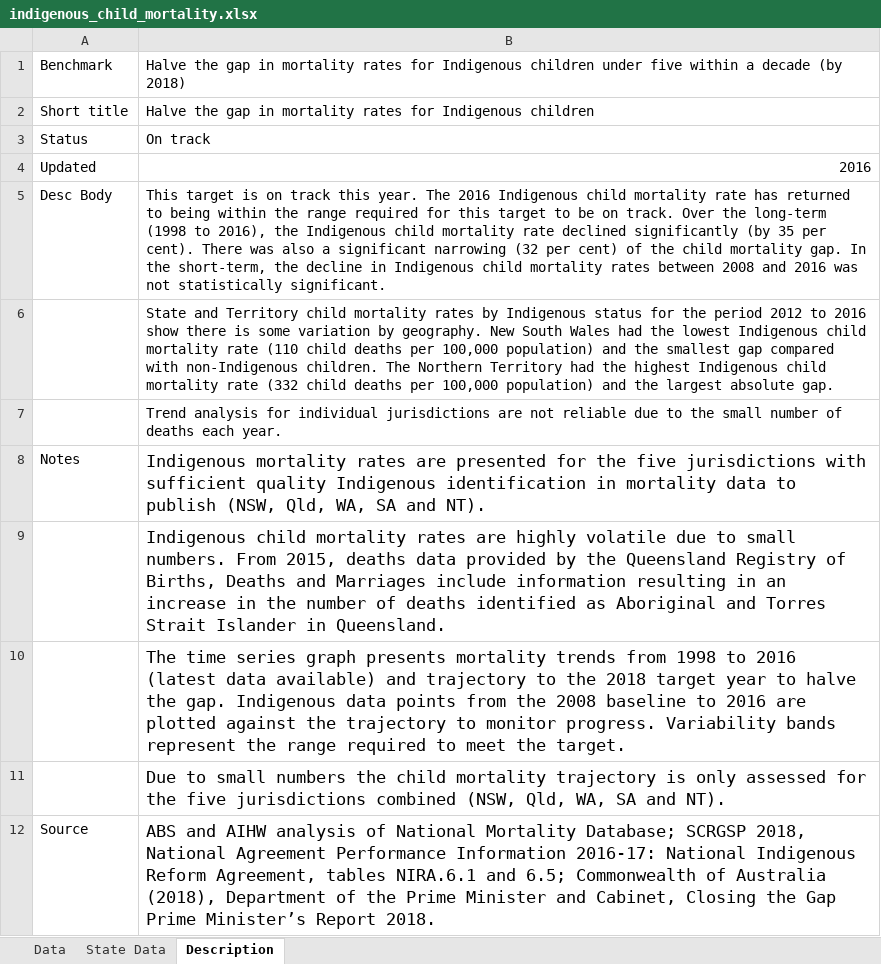
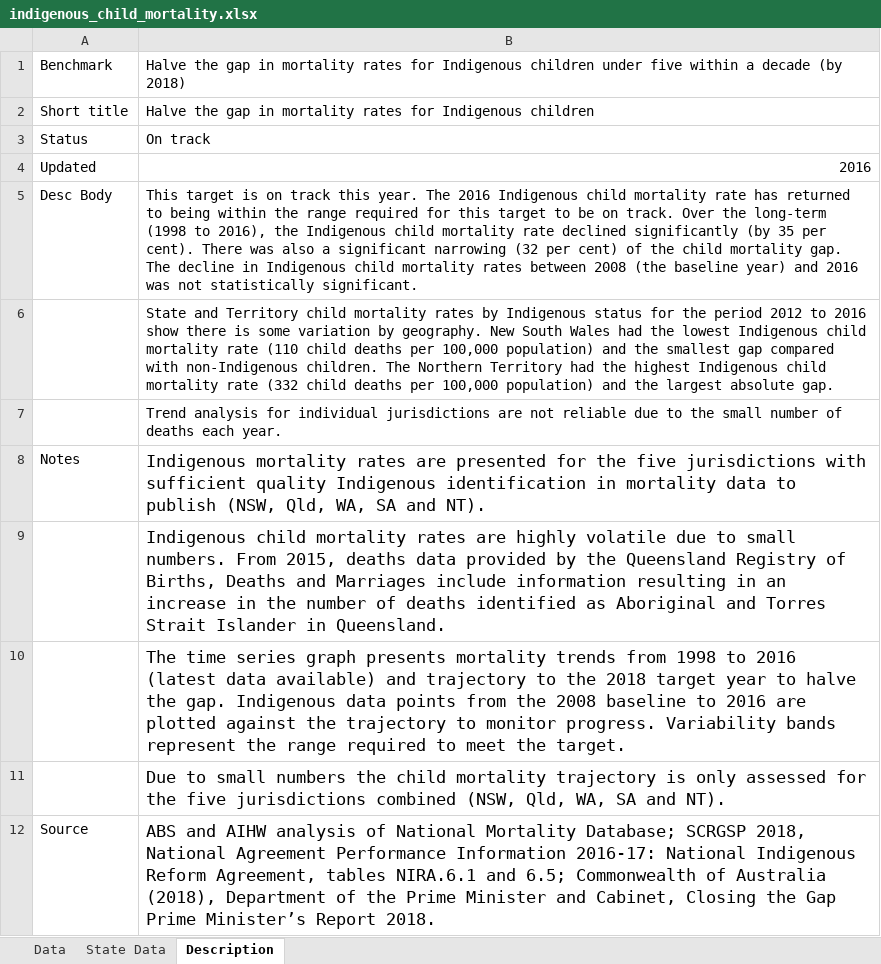
Before and after one commit to data61/Openboard, an Excel workbook: dashboard_loader/indigenous_child_mortality_uploader/indigenous_child_mortality.xlsx, sheet Description, drawn as a sheet; values as stored, in another font and other column widths than the file's, no borders; the diff names each change by its address in the sheet, - before the commit and + after, or states it on an @@ line.

Commit message:
Indigenous hild mortality text fixes May31#14

```diff
--- a/dashboard_loader/indigenous_child_mortality_uploader/indigenous_child_mortality.xlsx (sheet Description)
+++ b/dashboard_loader/indigenous_child_mortality_uploader/indigenous_child_mortality.xlsx (sheet Description)
-B5: …mortality gap. In the short-term, the decline in Indigenous child mortality rates between 2008 and 2016…
+B5: …mortality gap. The decline in Indigenous child mortality rates between 2008 (the baseline year) and 2016…
```
